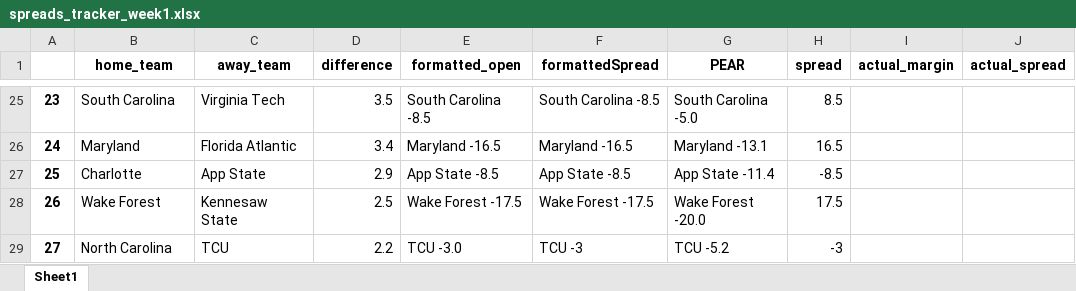
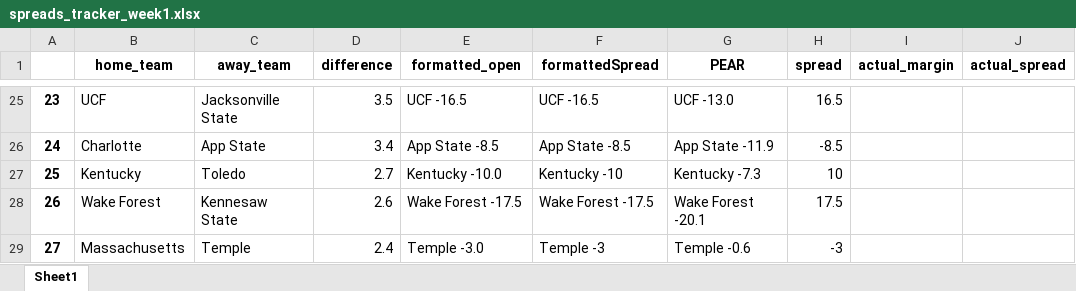
Before and after one commit to Parslinator/PEAR, an Excel workbook: PEAR/PEAR Football/y2025/Spreads/spreads_tracker_week1.xlsx, sheet Sheet1, drawn as a sheet; only a part is shown, gaps mark what is left out; values as stored, in another font and other column widths than the file's, no borders; the diff covers the shown part only; the diff names each change by its address in the sheet, - before the commit and + after, or states it on an @@ line.

Commit message:
updating spreads information

```diff
--- a/PEAR/PEAR Football/y2025/Spreads/spreads_tracker_week1.xlsx (sheet Sheet1)
+++ b/PEAR/PEAR Football/y2025/Spreads/spreads_tracker_week1.xlsx (sheet Sheet1)
-B25 (home_team): South Carolina
+B25 (home_team): UCF
-C25 (away_team): Virginia Tech
+C25 (away_team): Jacksonville State
-E25 (formatted_open): South Carolina -8.5
+E25 (formatted_open): UCF -16.5
-F25 (formattedSpread): South Carolina -8.5
+F25 (formattedSpread): UCF -16.5
-G25 (PEAR): South Carolina -5.0
+G25 (PEAR): UCF -13.0
-H25 (spread): 8.5
+H25 (spread): 16.5
-B26 (home_team): Maryland
+B26 (home_team): Charlotte
-C26 (away_team): Florida Atlantic
+C26 (away_team): App State
-E26 (formatted_open): Maryland -16.5
+E26 (formatted_open): App State -8.5
-F26 (formattedSpread): Maryland -16.5
+F26 (formattedSpread): App State -8.5
-G26 (PEAR): Maryland -13.1
+G26 (PEAR): App State -11.9
-H26 (spread): 16.5
+H26 (spread): -8.5
-B27 (home_team): Charlotte
+B27 (home_team): Kentucky
-C27 (away_team): App State
+C27 (away_team): Toledo
-D27 (difference): 2.9
+D27 (difference): 2.7
-E27 (formatted_open): App State -8.5
+E27 (formatted_open): Kentucky -10.0
-F27 (formattedSpread): App State -8.5
+F27 (formattedSpread): Kentucky -10
-G27 (PEAR): App State -11.4
+G27 (PEAR): Kentucky -7.3
-H27 (spread): -8.5
+H27 (spread): 10
-D28 (difference): 2.5
+D28 (difference): 2.6
-G28 (PEAR): Wake Forest -20.0
+G28 (PEAR): Wake Forest -20.1
-B29 (home_team): North Carolina
+B29 (home_team): Massachusetts
-C29 (away_team): TCU
+C29 (away_team): Temple
-D29 (difference): 2.2
+D29 (difference): 2.4
-E29 (formatted_open): TCU -3.0
+E29 (formatted_open): Temple -3.0
-F29 (formattedSpread): TCU -3
+F29 (formattedSpread): Temple -3
-G29 (PEAR): TCU -5.2
+G29 (PEAR): Temple -0.6
```
Also changed, not shown: 2 added rows, 2 removed rows and 218 edited cells elsewhere in this sheet, 1 other file.
